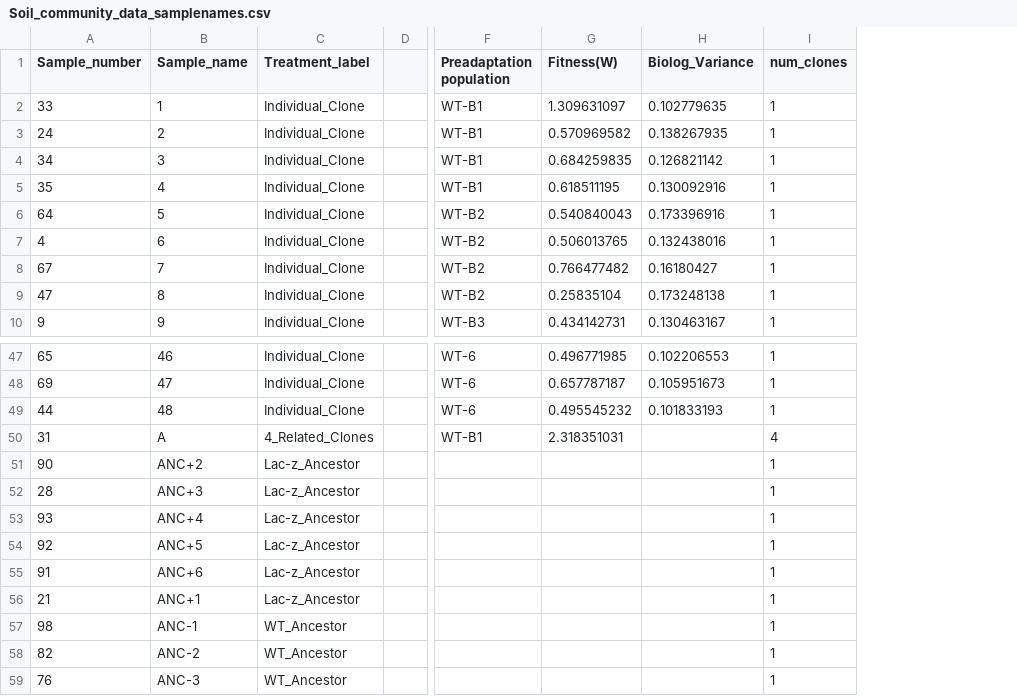
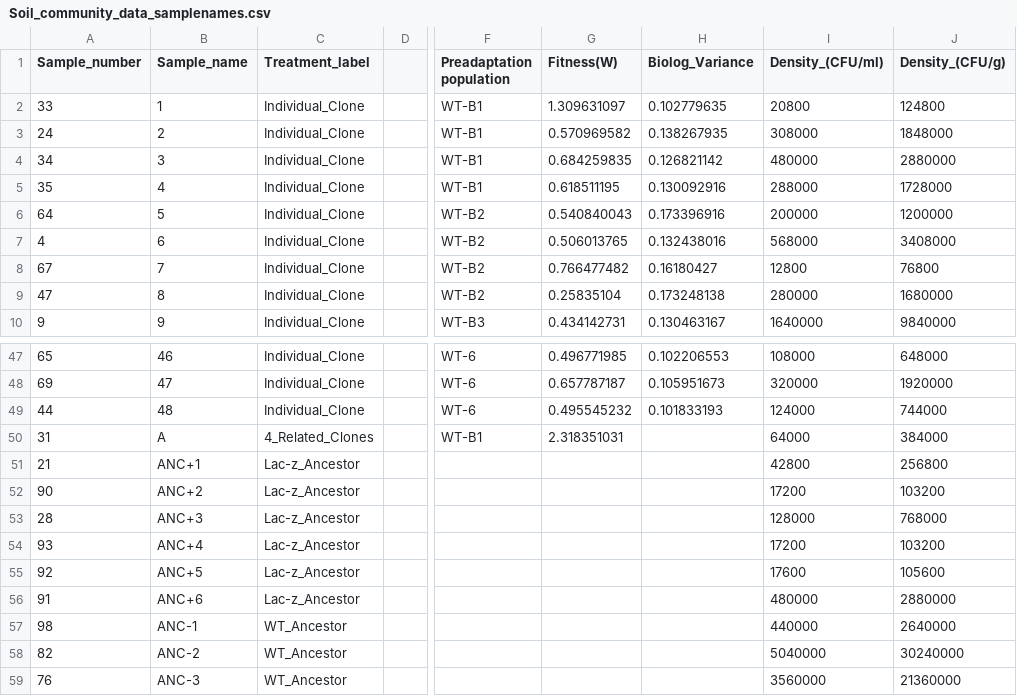
Before and after one commit to padpadpadpad/alex_biolog, a CSV file: sequencing/data/Soil_community_data_samplenames.csv, drawn as a sheet; only a part is shown, gaps mark what is left out; removed rows and columns are numbered as before the commit, all else as after; the diff names each change by its address in the sheet, - before the commit and + after, or states it on an @@ line.

Commit message:
Update improved file from Alex of densities

```diff
--- a/sequencing/data/Soil_community_data_samplenames.csv
+++ b/sequencing/data/Soil_community_data_samplenames.csv
-column I (num_clones), rows 2-10: all 1; rows 47-55: 1 | 1 | 1 | 4 | 1 | 1 | 1 | 1 | 1; rows 57-59: all 1
+column I (Density_(CFU/ml)), rows 2-10: 20800 | 308000 | 480000 | 288000 | 200000 | 568000 | 12800 | 280000 | 1640000; rows 47-50: 108000 | 320000 | 124000 | 64000; rows 52-59: 17200 | 128000 | 17200 | 17600 | 480000 | 440000 | 5040000 | 3560000
+column J (Density_(CFU/g)), rows 2-10: 124800 | 1848000 | 2880000 | 1728000 | 1200000 | 3408000 | 76800 | 1680000 | 9840000; rows 47-50: 648000 | 1920000 | 744000 | 384000; rows 52-59: 103200 | 768000 | 103200 | 105600 | 2880000 | 2640000 | 30240000 | 21360000
@@ row 56 moved to row 51: 21 @@
```
